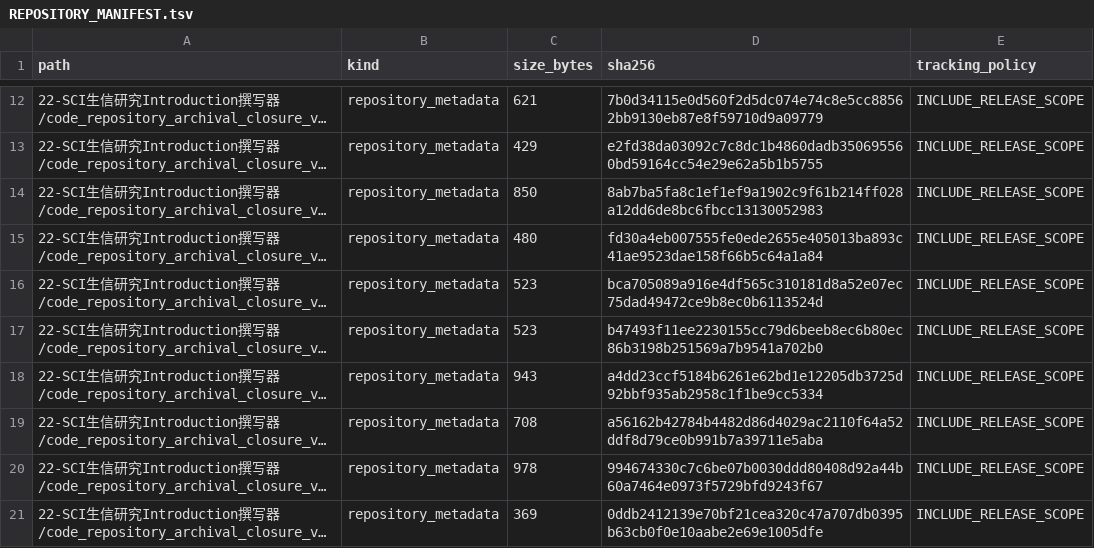
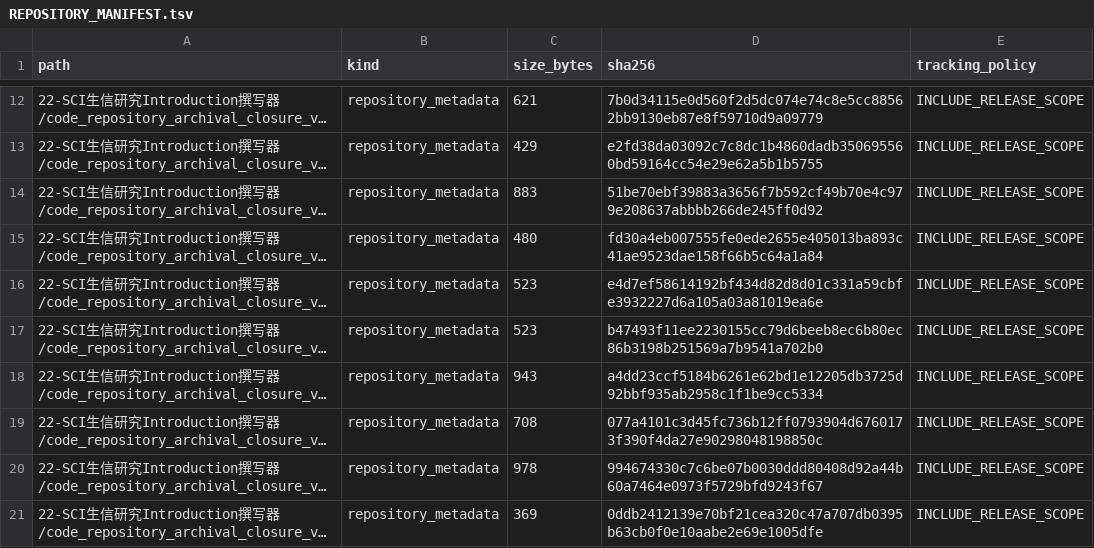
Before and after one commit to xblong2020/xiangnan_scRNA, a TSV file: 22-SCI生信研究Introduction撰写器/code_repository_archival_closure_v1/REPOSITORY_MANIFEST.tsv, drawn as a sheet; only a part is shown, gaps mark what is left out; long unchanged cells end in …; the diff covers the shown part only; the diff names each change by its address in the sheet, - before the commit and + after, or states it on an @@ line.

```diff
--- a/22-SCI生信研究Introduction撰写器/code_repository_archival_closure_v1/REPOSITORY_MANIFEST.tsv
+++ b/22-SCI生信研究Introduction撰写器/code_repository_archival_closure_v1/REPOSITORY_MANIFEST.tsv
-C14 (size_bytes): 850
+C14 (size_bytes): 883
-D14 (sha256): 8ab7ba5fa8c1ef1ef9a1902c9f61b214ff028a12dd6de8bc6fbcc13130052983
+D14 (sha256): 51be70ebf39883a3656f7b592cf49b70e4c979e208637abbbb266de245ff0d92
-D16 (sha256): bca705089a916e4df565c310181d8a52e07ec75dad49472ce9b8ec0b6113524d
+D16 (sha256): e4d7ef58614192bf434d82d8d01c331a59cbfe3932227d6a105a03a81019ea6e
-D19 (sha256): a56162b42784b4482d86d4029ac2110f64a52ddf8d79ce0b991b7a39711e5aba
+D19 (sha256): 077a4101c3d45fc736b12ff0793904d6760173f390f4da27e90298048198850c
```
Also changed, not shown: 12 edited cells elsewhere in this file, 12 other files.
